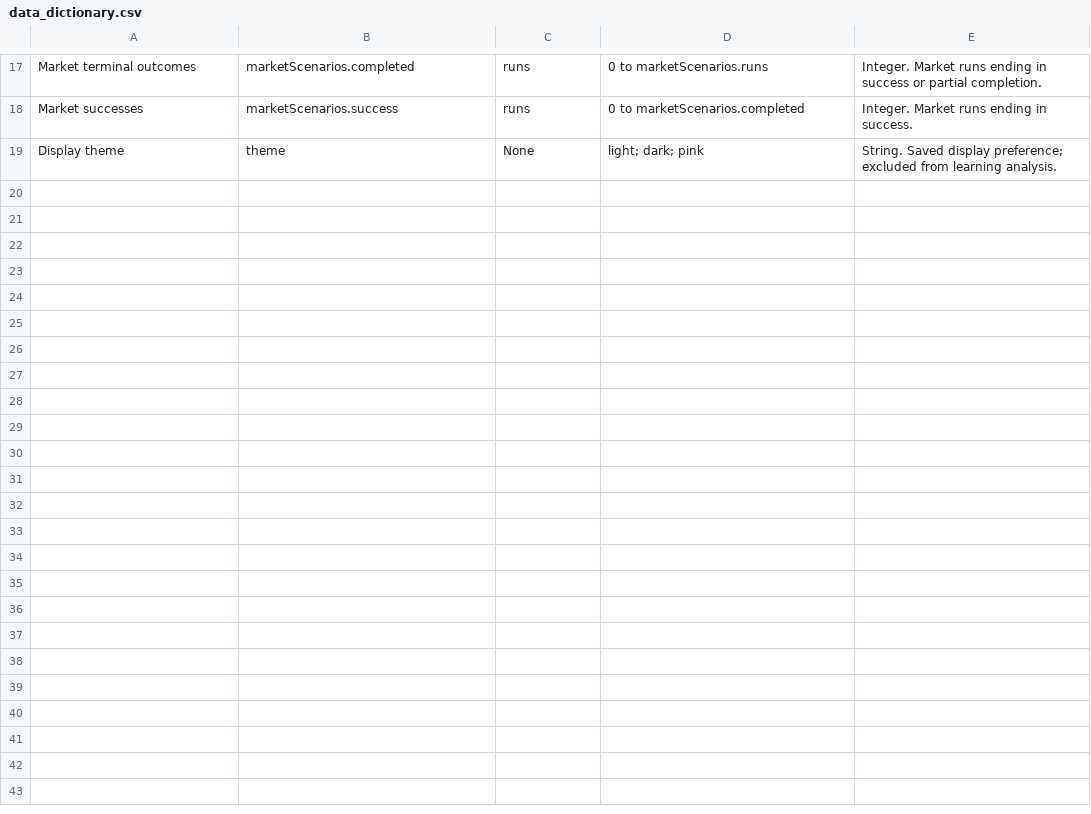
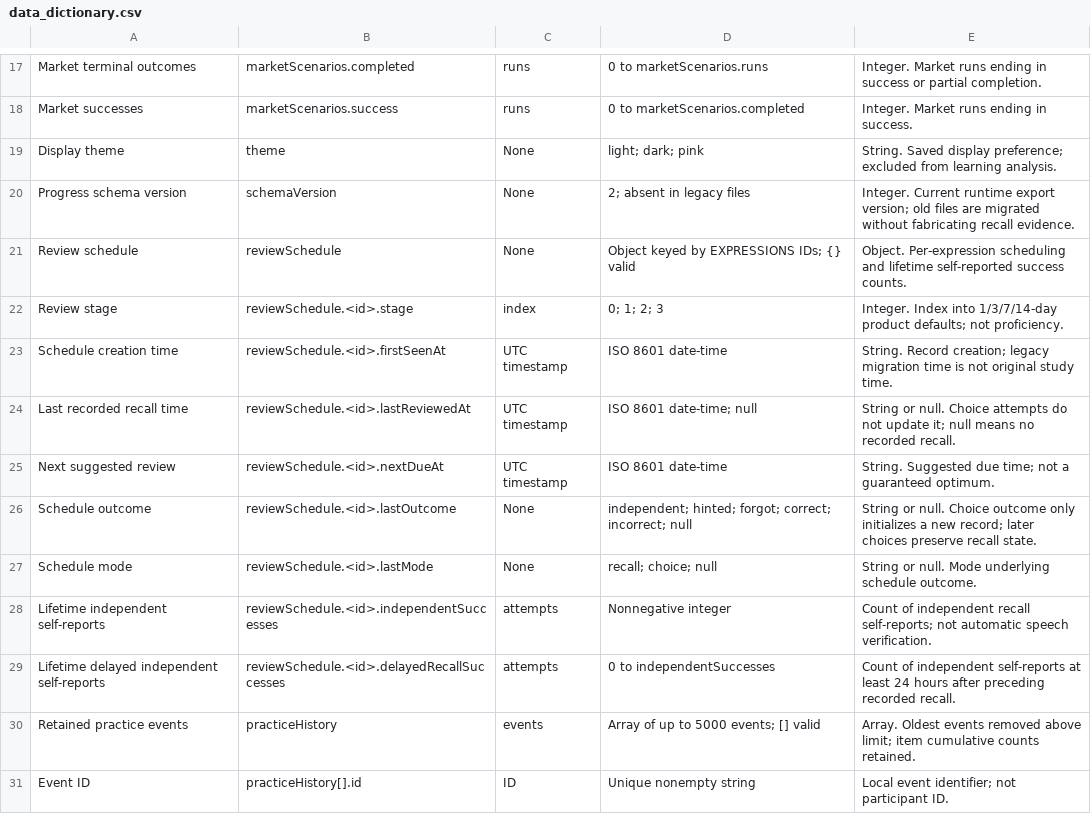
Before and after one commit to SKTT1Bert/us-life-english-simulator, a CSV file: metadata/data_dictionary.csv, drawn as a sheet; only a part is shown, gaps mark what is left out; the diff covers the shown part only; the diff names each change by its address in the sheet, - before the commit and + after, or states it on an @@ line.

Commit message:
Add active recall, due reviews, and versioned local practice records

```diff
--- a/metadata/data_dictionary.csv
+++ b/metadata/data_dictionary.csv
+row 20: Progress schema version | schemaVersion | None | 2; absent in legacy files | Integer. Current runtime export version; old files are migrated without fabricating recall evidence.
+row 21: Review schedule | reviewSchedule | None | Object keyed by EXPRESSIONS IDs; {} valid | Object. Per-expression scheduling and lifetime self-reported success counts.
+row 22: Review stage | reviewSchedule.<id>.stage | index | 0; 1; 2; 3 | Integer. Index into 1/3/7/14-day product defaults; not proficiency.
+row 23: Schedule creation time | reviewSchedule.<id>.firstSeenAt | UTC timestamp | ISO 8601 date-time | String. Record creation; legacy migration time is not original study time.
+row 24: Last recorded recall time | reviewSchedule.<id>.lastReviewedAt | UTC timestamp | ISO 8601 date-time; null | String or null. Choice attempts do not update it; null means no recorded recall.
+row 25: Next suggested review | reviewSchedule.<id>.nextDueAt | UTC timestamp | ISO 8601 date-time | String. Suggested due time; not a guaranteed optimum.
+row 26: Schedule outcome | reviewSchedule.<id>.lastOutcome | None | independent; hinted; forgot; correct; incorrect; null | String or null. Choice outcome only initializes a new record; later choices preserve recall state.
+row 27: Schedule mode | reviewSchedule.<id>.lastMode | None | recall; choice; null | String or null. Mode underlying schedule outcome.
+row 28: Lifetime independent self-reports | reviewSchedule.<id>.independentSuccesses | attempts | Nonnegative integer | Count of independent recall self-reports; not automatic speech verification.
+row 29: Lifetime delayed independent self-reports | reviewSchedule.<id>.delayedRecallSuccesses | attempts | 0 to independentSuccesses | Count of independent self-reports at least 24 hours after preceding recorded recall.
+row 30: Retained practice events | practiceHistory | events | Array of up to 5000 events; [] valid | Array. Oldest events removed above limit; item cumulative counts retained.
+row 31: Event ID | practiceHistory[].id | ID | Unique nonempty string | Local event identifier; not participant ID.
```
Also changed, not shown: 11 added rows and 4 edited cells elsewhere in this file, 10 other files.
